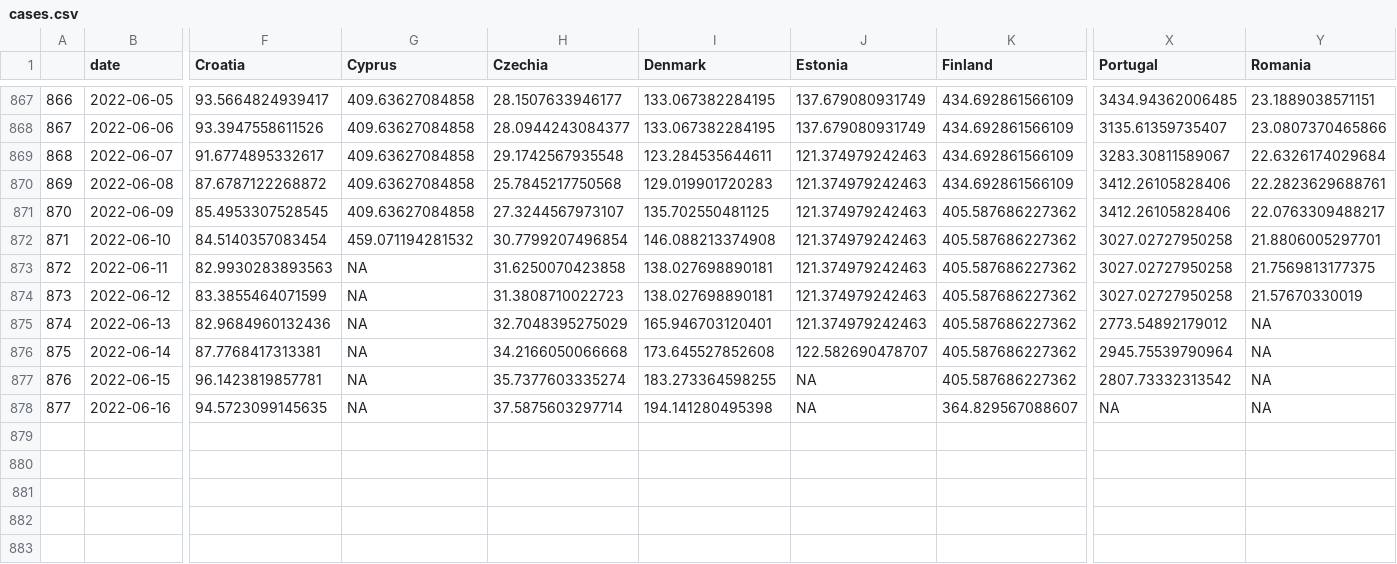
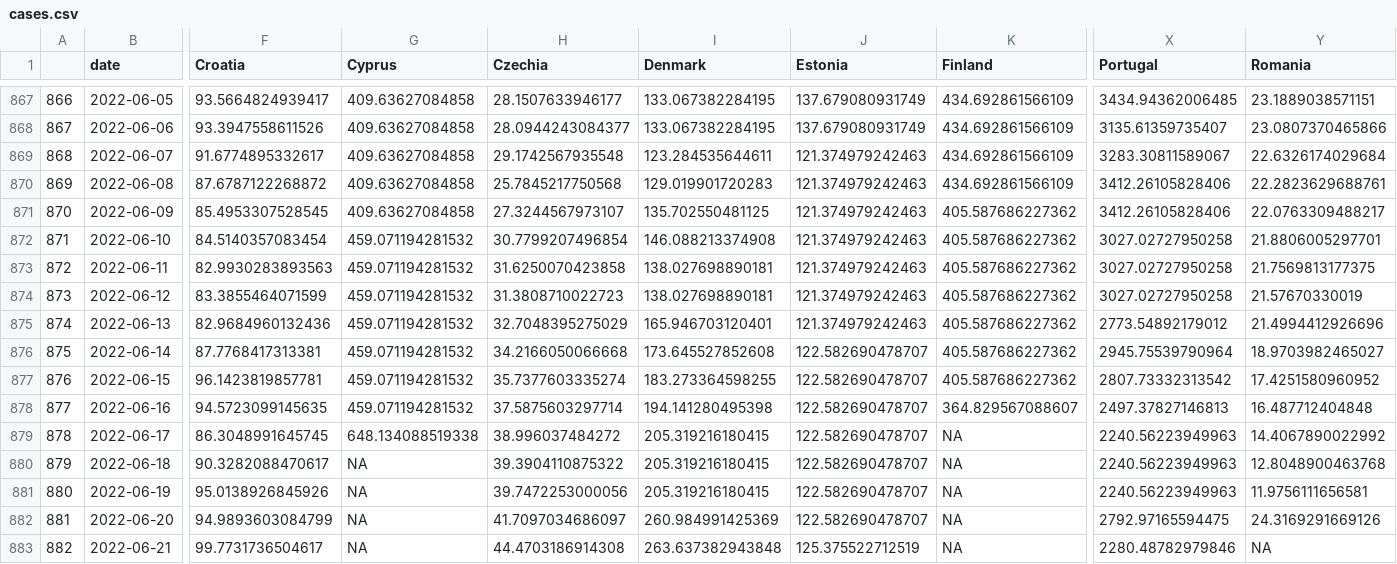
Before and after one commit to dfin-econ/dashboard, a CSV file: cases.csv, drawn as a sheet; only a part is shown, gaps mark what is left out; rows hold the shown columns only; the diff names each change by its address in the sheet, - before the commit and + after, or states it on an @@ line.

```diff
--- a/cases.csv
+++ b/cases.csv
-G873:G878 (Cyprus): NA
+G873:G878 (Cyprus): 459.071194281532
-Y875 (Romania): NA
+Y875 (Romania): 21.4994412926696
-Y876 (Romania): NA
+Y876 (Romania): 18.9703982465027
-J877:J878 (Estonia): NA
+J877:J878 (Estonia): 122.582690478707
-Y877 (Romania): NA
+Y877 (Romania): 17.4251580960952
-X878 (Portugal): NA
+X878 (Portugal): 2497.37827146813
-Y878 (Romania): NA
+Y878 (Romania): 16.487712404848
+row 879: 878 | 2022-06-17 | 86.3048991645745 | 648.134088519338 | 38.996037484272 | 205.319216180415 | 122.582690478707 | NA | 2240.56223949963 | 14.4067890022992
+row 880: 879 | 2022-06-18 | 90.3282088470617 | NA | 39.3904110875322 | 205.319216180415 | 122.582690478707 | NA | 2240.56223949963 | 12.8048900463768
+row 881: 880 | 2022-06-19 | 95.0138926845926 | NA | 39.7472253000056 | 205.319216180415 | 122.582690478707 | NA | 2240.56223949963 | 11.9756111656581
+row 882: 881 | 2022-06-20 | 94.9893603084799 | NA | 41.7097034686097 | 260.984991425369 | 122.582690478707 | NA | 2792.97165594475 | 24.3169291669126
+row 883: 882 | 2022-06-21 | 99.7731736504617 | NA | 44.4703186914308 | 263.637382943848 | 125.375522712519 | NA | 2280.48782979846 | NA
```
Also changed, not shown: cumulcases.csv, 1 other file.
